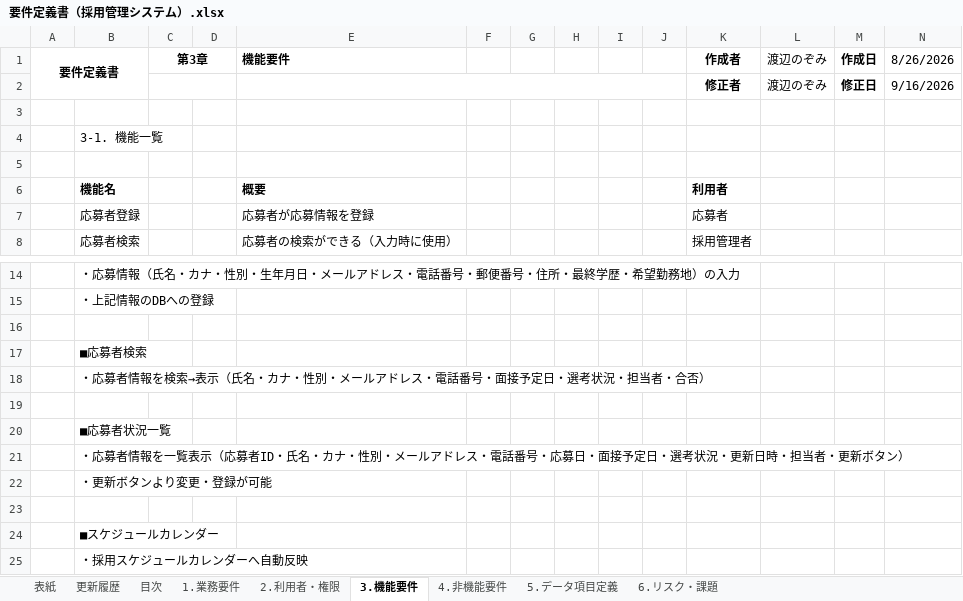
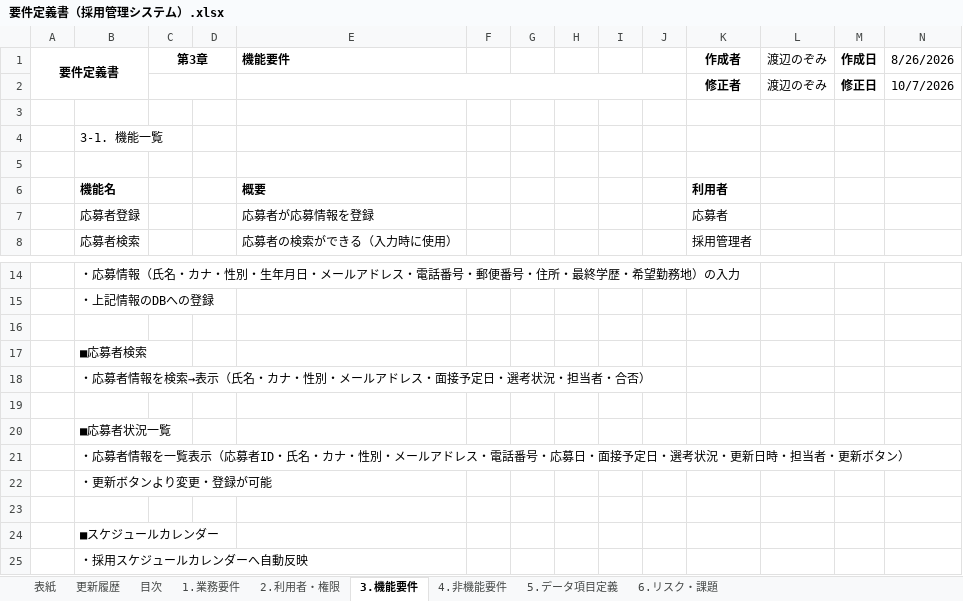
Before and after one commit to nozomi-watanabe1214/my_application, an Excel workbook: 要件定義書（採用管理システム）.xlsx, sheet 3.機能要件, drawn as a sheet; only a part is shown, gaps mark what is left out; values as stored, in another font and other column widths than the file's, no borders; the diff names each change by its address in the sheet, - before the commit and + after, or states it on an @@ line.

Commit message:
要件定義書（採用管理システム）　「機能要件」一部変更

```diff
--- a/要件定義書（採用管理システム）.xlsx (sheet 3.機能要件)
+++ b/要件定義書（採用管理システム）.xlsx (sheet 3.機能要件)
-N2: 9/16/2026
+N2: 10/7/2026
-B18: …ドレス・電話番号・面接予定…
+B18: …ドレス・面接予定…
```
